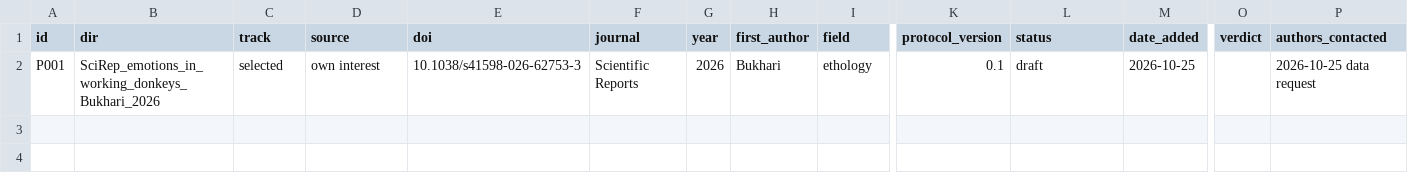
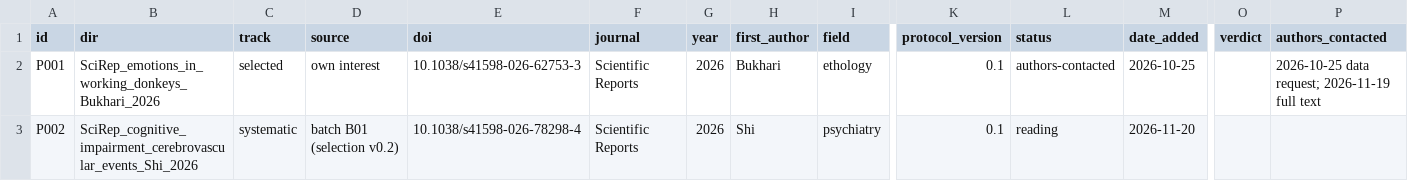
Before and after one commit to albertoalamia/articles_reviews, a CSV file: registry/papers.csv, drawn as a sheet; only a part is shown, gaps mark what is left out; rows hold the shown columns only; the diff names each change by its address in the sheet, - before the commit and + after, or states it on an @@ line.

```diff
--- a/registry/papers.csv
+++ b/registry/papers.csv
-L2 (status): draft
+L2 (status): authors-contacted
-P2 (authors_contacted): 2026-10-25 data request
+P2 (authors_contacted): 2026-10-25 data request; 2026-11-19 full text
+row 3: P002 | SciRep_cognitive_impairment_cerebrovascular_events_Shi_2026 | systematic | batch B01 (selection v0.2) | 10.1038/s41598-026-78298-4 | Scientific Reports | 2026 | Shi | psychiatry | 0.1 | reading | 2026-11-20
```
Also changed, not shown: 33 other files.
